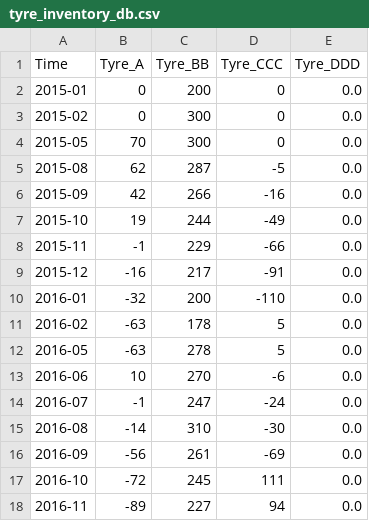
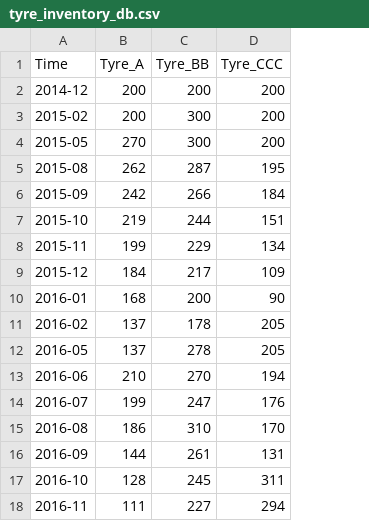
Before and after one commit to spydermaxi/TraqWhel, a CSV file: Data/tyre_inventory_db.csv, drawn as a sheet; only a part is shown; removed rows and columns are numbered as before the commit, all else as after; the diff covers the shown part only; the diff names each change by its address in the sheet, - before the commit and + after, or states it on an @@ line.

```diff
--- a/Data/tyre_inventory_db.csv
+++ b/Data/tyre_inventory_db.csv
-column E (Tyre_DDD), rows 3-18: all 0.0
-row 2: 2015-01 | 0 | 200 | 0 | 0.0
+row 2: 2014-12 | 200 | 200 | 200
-B3 (Tyre_A): 0
+B3 (Tyre_A): 200
-D3:D4 (Tyre_CCC): 0
+D3:D4 (Tyre_CCC): 200
-B4 (Tyre_A): 70
+B4 (Tyre_A): 270
-B5 (Tyre_A): 62
+B5 (Tyre_A): 262
-D5 (Tyre_CCC): -5
+D5 (Tyre_CCC): 195
-B6 (Tyre_A): 42
+B6 (Tyre_A): 242
-D6 (Tyre_CCC): -16
+D6 (Tyre_CCC): 184
-B7 (Tyre_A): 19
+B7 (Tyre_A): 219
-D7 (Tyre_CCC): -49
+D7 (Tyre_CCC): 151
-B8 (Tyre_A): -1
+B8 (Tyre_A): 199
-D8 (Tyre_CCC): -66
+D8 (Tyre_CCC): 134
-B9 (Tyre_A): -16
+B9 (Tyre_A): 184
-D9 (Tyre_CCC): -91
+D9 (Tyre_CCC): 109
-B10 (Tyre_A): -32
+B10 (Tyre_A): 168
-D10 (Tyre_CCC): -110
+D10 (Tyre_CCC): 90
-B11:B12 (Tyre_A): -63
+B11:B12 (Tyre_A): 137
-D11:D12 (Tyre_CCC): 5
+D11:D12 (Tyre_CCC): 205
-B13 (Tyre_A): 10
+B13 (Tyre_A): 210
-D13 (Tyre_CCC): -6
+D13 (Tyre_CCC): 194
-B14 (Tyre_A): -1
+B14 (Tyre_A): 199
-D14 (Tyre_CCC): -24
+D14 (Tyre_CCC): 176
-B15 (Tyre_A): -14
+B15 (Tyre_A): 186
-D15 (Tyre_CCC): -30
+D15 (Tyre_CCC): 170
-B16 (Tyre_A): -56
+B16 (Tyre_A): 144
-D16 (Tyre_CCC): -69
+D16 (Tyre_CCC): 131
-B17 (Tyre_A): -72
+B17 (Tyre_A): 128
-D17 (Tyre_CCC): 111
+D17 (Tyre_CCC): 311
-B18 (Tyre_A): -89
+B18 (Tyre_A): 111
-D18 (Tyre_CCC): 94
+D18 (Tyre_CCC): 294
```
Also changed, not shown: 1 removed row and 80 edited cells elsewhere in this file, 5 other files.
